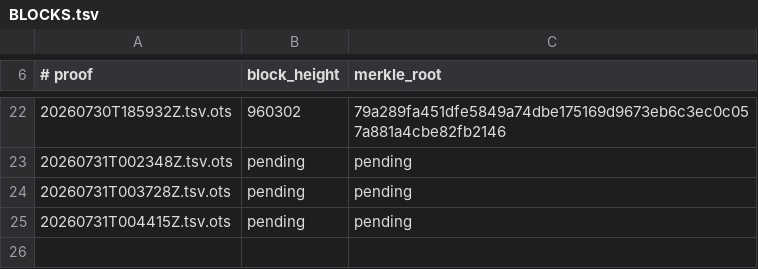
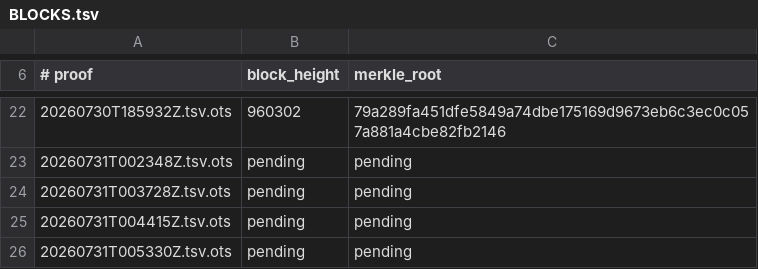
Before and after one commit to bigmark222/tamperguard-anchors, a TSV file: stamps/BLOCKS.tsv, drawn as a sheet; only a part is shown, gaps mark what is left out.

```diff
--- a/stamps/BLOCKS.tsv
+++ b/stamps/BLOCKS.tsv
@@ -25 +25,2 @@
 20260731T004415Z.tsv.ots	pending	pending
+20260731T005330Z.tsv.ots	pending	pending
```
Also changed, not shown: 2 other files.
